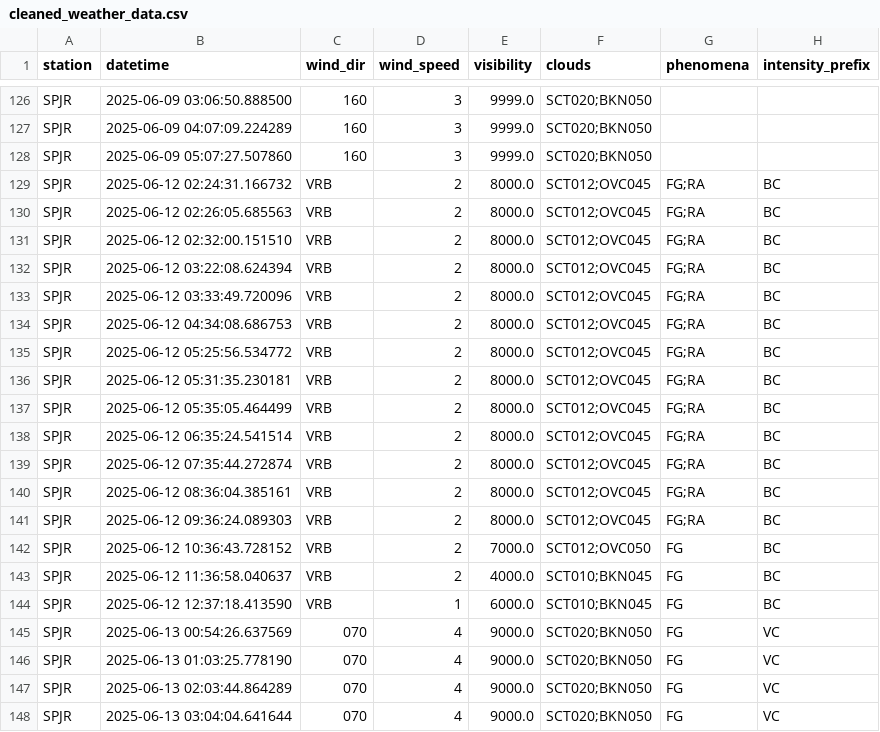
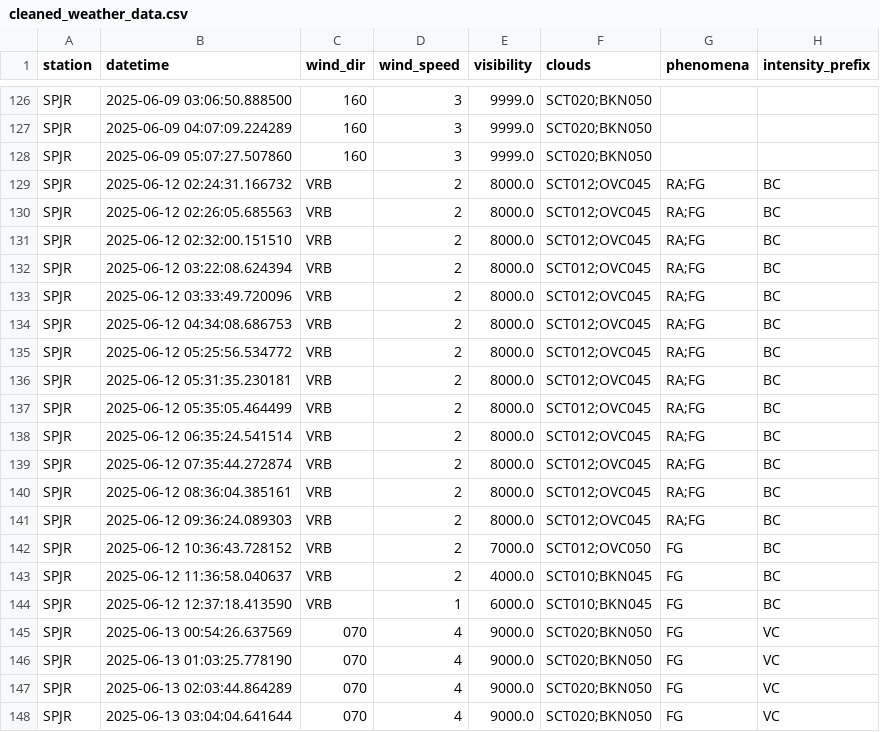
Before and after one commit to GonzaSuc/flight_cancellation_ai, a CSV file: data/processed/cleaned_weather_data.csv, drawn as a sheet; only a part is shown, gaps mark what is left out; the diff covers the shown part only.

```diff
--- a/data/processed/cleaned_weather_data.csv
+++ b/data/processed/cleaned_weather_data.csv
@@ -128,15 +128,15 @@ SPJR,2025-06-09 04:07:09.224289,160,3,9999.0,SCT020;BKN050,,
 SPJR,2025-06-09 05:07:27.507860,160,3,9999.0,SCT020;BKN050,,
-SPJR,2025-06-12 02:24:31.166732,VRB,2,8000.0,SCT012;OVC045,FG;RA,BC
-SPJR,2025-06-12 02:26:05.685563,VRB,2,8000.0,SCT012;OVC045,FG;RA,BC
-SPJR,2025-06-12 02:32:00.151510,VRB,2,8000.0,SCT012;OVC045,FG;RA,BC
-SPJR,2025-06-12 03:22:08.624394,VRB,2,8000.0,SCT012;OVC045,FG;RA,BC
-SPJR,2025-06-12 03:33:49.720096,VRB,2,8000.0,SCT012;OVC045,FG;RA,BC
-SPJR,2025-06-12 04:34:08.686753,VRB,2,8000.0,SCT012;OVC045,FG;RA,BC
-SPJR,2025-06-12 05:25:56.534772,VRB,2,8000.0,SCT012;OVC045,FG;RA,BC
-SPJR,2025-06-12 05:31:35.230181,VRB,2,8000.0,SCT012;OVC045,FG;RA,BC
-SPJR,2025-06-12 05:35:05.464499,VRB,2,8000.0,SCT012;OVC045,FG;RA,BC
-SPJR,2025-06-12 06:35:24.541514,VRB,2,8000.0,SCT012;OVC045,FG;RA,BC
-SPJR,2025-06-12 07:35:44.272874,VRB,2,8000.0,SCT012;OVC045,FG;RA,BC
-SPJR,2025-06-12 08:36:04.385161,VRB,2,8000.0,SCT012;OVC045,FG;RA,BC
-SPJR,2025-06-12 09:36:24.089303,VRB,2,8000.0,SCT012;OVC045,FG;RA,BC
+SPJR,2025-06-12 02:24:31.166732,VRB,2,8000.0,SCT012;OVC045,RA;FG,BC
+SPJR,2025-06-12 02:26:05.685563,VRB,2,8000.0,SCT012;OVC045,RA;FG,BC
+SPJR,2025-06-12 02:32:00.151510,VRB,2,8000.0,SCT012;OVC045,RA;FG,BC
+SPJR,2025-06-12 03:22:08.624394,VRB,2,8000.0,SCT012;OVC045,RA;FG,BC
+SPJR,2025-06-12 03:33:49.720096,VRB,2,8000.0,SCT012;OVC045,RA;FG,BC
+SPJR,2025-06-12 04:34:08.686753,VRB,2,8000.0,SCT012;OVC045,RA;FG,BC
+SPJR,2025-06-12 05:25:56.534772,VRB,2,8000.0,SCT012;OVC045,RA;FG,BC
+SPJR,2025-06-12 05:31:35.230181,VRB,2,8000.0,SCT012;OVC045,RA;FG,BC
+SPJR,2025-06-12 05:35:05.464499,VRB,2,8000.0,SCT012;OVC045,RA;FG,BC
+SPJR,2025-06-12 06:35:24.541514,VRB,2,8000.0,SCT012;OVC045,RA;FG,BC
+SPJR,2025-06-12 07:35:44.272874,VRB,2,8000.0,SCT012;OVC045,RA;FG,BC
+SPJR,2025-06-12 08:36:04.385161,VRB,2,8000.0,SCT012;OVC045,RA;FG,BC
+SPJR,2025-06-12 09:36:24.089303,VRB,2,8000.0,SCT012;OVC045,RA;FG,BC
 SPJR,2025-06-12 10:36:43.728152,VRB,2,7000.0,SCT012;OVC050,FG,BC
```
Also changed, not shown: 14 added rows elsewhere in this file, data/processed/avwx_metar.csv, data/processed/corpac_metar_post.csv, 14 other files.
